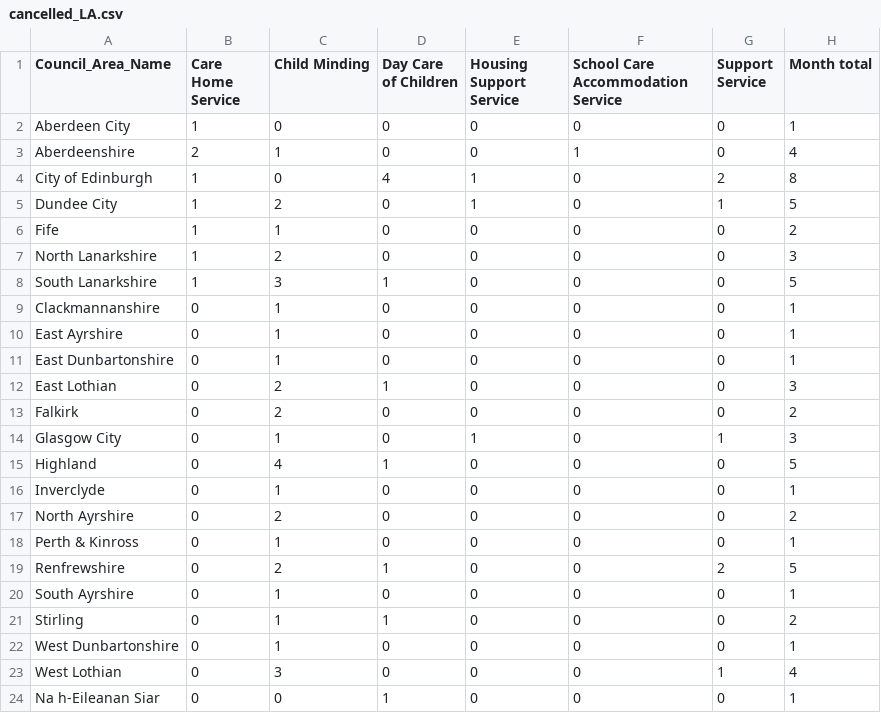
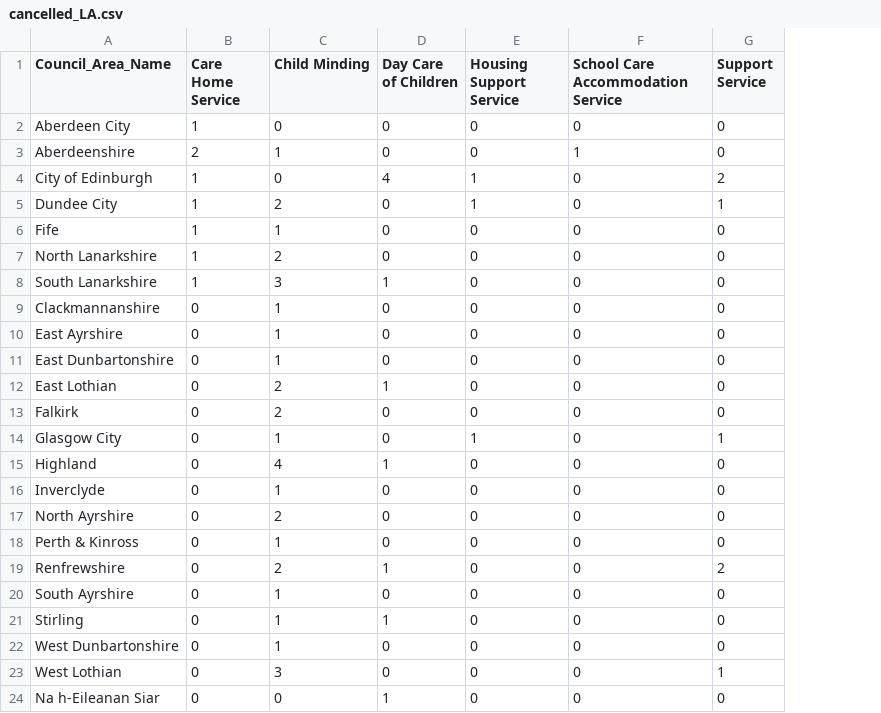
Before and after one commit to EmaSabl/CI, a CSV file: data/cancelled_LA.csv, drawn as a sheet; the diff names each change by its address in the sheet, - before the commit and + after, or states it on an @@ line.

```diff
--- a/data/cancelled_LA.csv
+++ b/data/cancelled_LA.csv
-column H (Month total), rows 2-24: 1 | 4 | 8 | 5 | 2 | 3 | 5 | 1 | 1 | 1 | 3 | 2 | 3 | 5 | 1 | 2 | 1 | 5 | 1 | 2 | 1 | 4 | 1
```
Also changed, not shown: data/cancelled_LA_month.csv.
